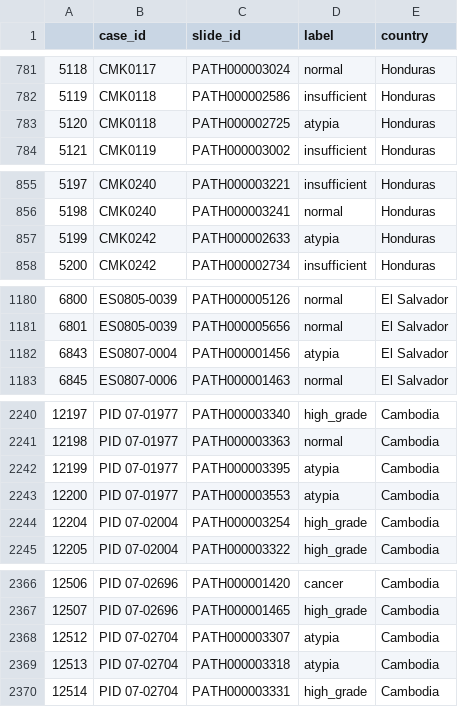
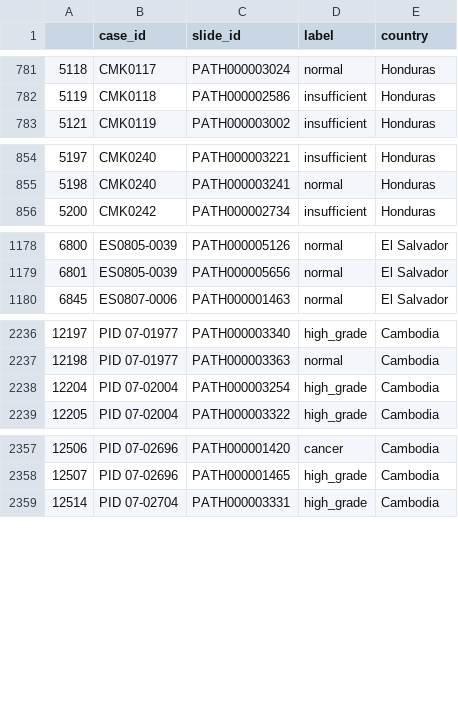
Before and after one commit to QTIM-Lab/PAVE-Pathology, a CSV file: dataset_csv/pathology_full_subtyping.csv, drawn as a sheet; only a part is shown, gaps mark what is left out; the diff covers the shown part only.

```diff
--- a/dataset_csv/pathology_full_subtyping.csv
+++ b/dataset_csv/pathology_full_subtyping.csv
@@ -782,3 +782,2 @@
 5119,CMK0118,PATH000002586,insufficient,Honduras
-5120,CMK0118,PATH000002725,atypia,Honduras
 5121,CMK0119,PATH000003002,insufficient,Honduras
@@ -856,3 +855,2 @@
 5198,CMK0240,PATH000003241,normal,Honduras
-5199,CMK0242,PATH000002633,atypia,Honduras
 5200,CMK0242,PATH000002734,insufficient,Honduras
@@ -1181,3 +1179,2 @@
 6801,ES0805-0039,PATH000005656,normal,El Salvador
-6843,ES0807-0004,PATH000001456,atypia,El Salvador
 6845,ES0807-0006,PATH000001463,normal,El Salvador
@@ -2241,4 +2237,2 @@
 12198,PID 07-01977,PATH000003363,normal,Cambodia
-12199,PID 07-01977,PATH000003395,atypia,Cambodia
-12200,PID 07-01977,PATH000003553,atypia,Cambodia
 12204,PID 07-02004,PATH000003254,high_grade,Cambodia
@@ -2367,4 +2358,2 @@
 12507,PID 07-02696,PATH000001465,high_grade,Cambodia
-12512,PID 07-02704,PATH000003307,atypia,Cambodia
-12513,PID 07-02704,PATH000003318,atypia,Cambodia
 12514,PID 07-02704,PATH000003331,high_grade,Cambodia
```
Also changed, not shown: 9 removed rows elsewhere in this file, dataset_csv/pathology_normalcy.csv, 1 other file.
